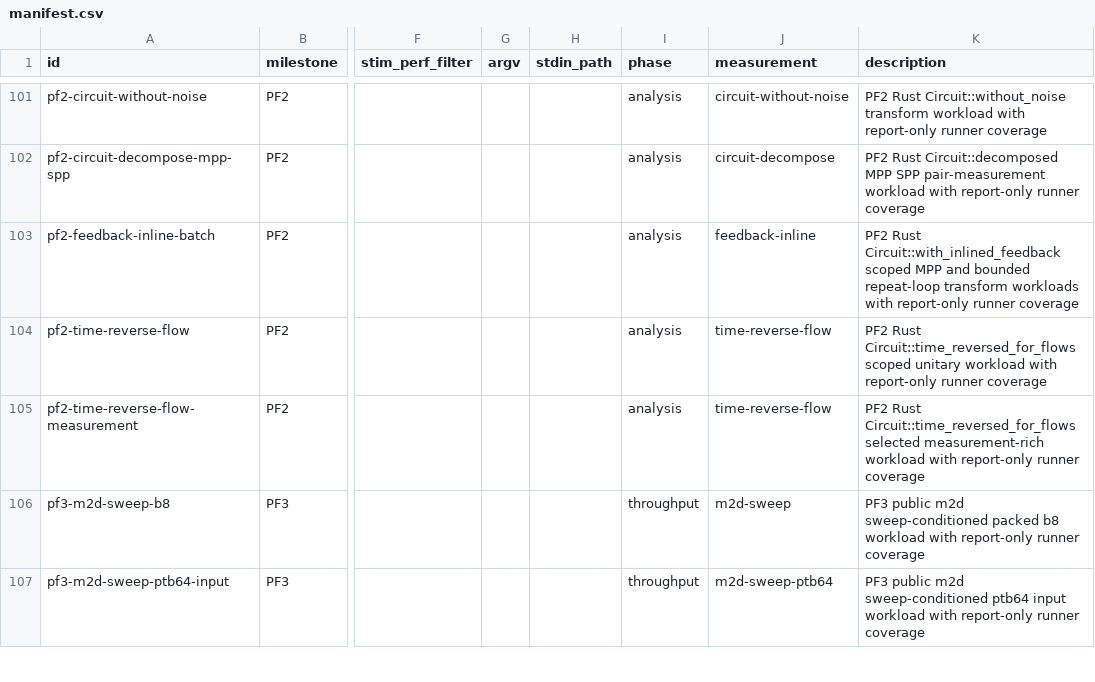
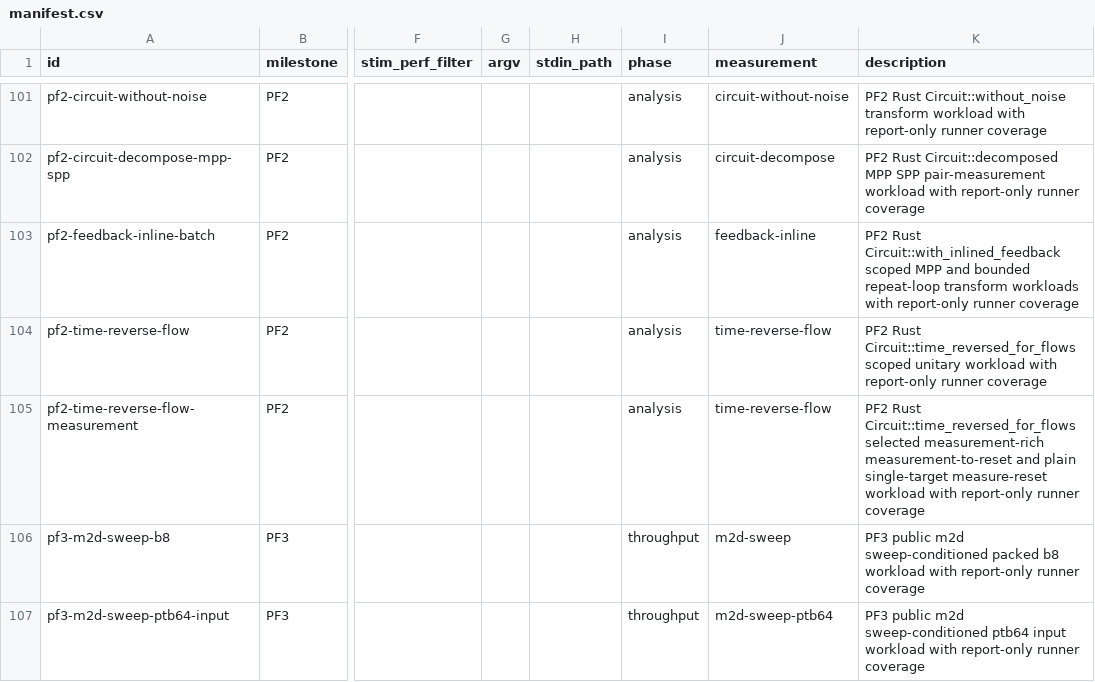
Before and after one commit to ifsheldon/Stab, a CSV file: benchmarks/manifest.csv, drawn as a sheet; only a part is shown, gaps mark what is left out; the diff names each change by its address in the sheet, - before the commit and + after, or states it on an @@ line.

Commit message:
feat(core): add measure-reset flow time reversal
Promote selected time_reversed_for_flows behavior for reset-convertible single-target M, MX, and MY flows and plain single-target MR, MRX, and MRY flow reversal. Keep reset-only, inverted or multi-target measure-reset, detector, feedback, noise, repeat, and broader QEC inverse shapes scoped out.

Verification:

- cargo fmt --all --check

- cargo clippy -p stab-core -p stab-bench -p stab-oracle --all-targets -- -D warnings

- cargo test -p stab-core --test circuit_inverse_qec --quiet

- cargo test -p stab-bench pf2_transform --quiet

- cargo test -p stab-oracle fixtures --quiet

- just oracle::run --milestone PF2 --structural

- just oracle::run --implemented-only

- just bench::smoke

- just maintenance::pre-commit

```diff
--- a/benchmarks/manifest.csv
+++ b/benchmarks/manifest.csv
-K105 (description): …selected measurement-rich workload with…
+K105 (description): …selected measurement-rich measurement-to-reset and plain single-target measure-reset workload with…
```
Also changed, not shown: 12 other files.
